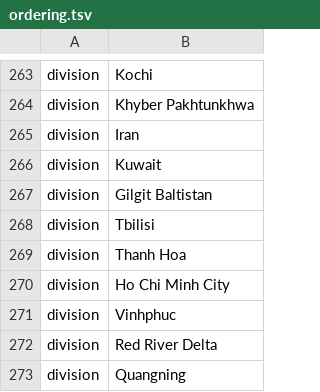
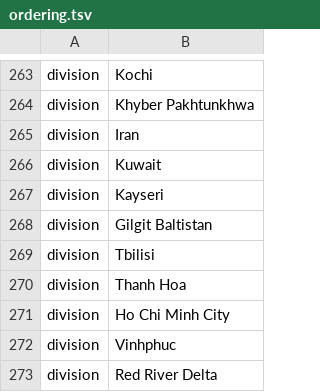
Before and after one commit to nextstrain/ncov, a TSV file: config/ordering.tsv, drawn as a sheet; only a part is shown, gaps mark what is left out; the shorter side is filled out with more unchanged rows.

```diff
--- a/config/ordering.tsv
+++ b/config/ordering.tsv
@@ -266,2 +266,3 @@ division	Iran
 division	Kuwait
+division	Kayseri
 division	Gilgit Baltistan
```
Also changed, not shown: config/lat_longs.tsv, 1 other file.
